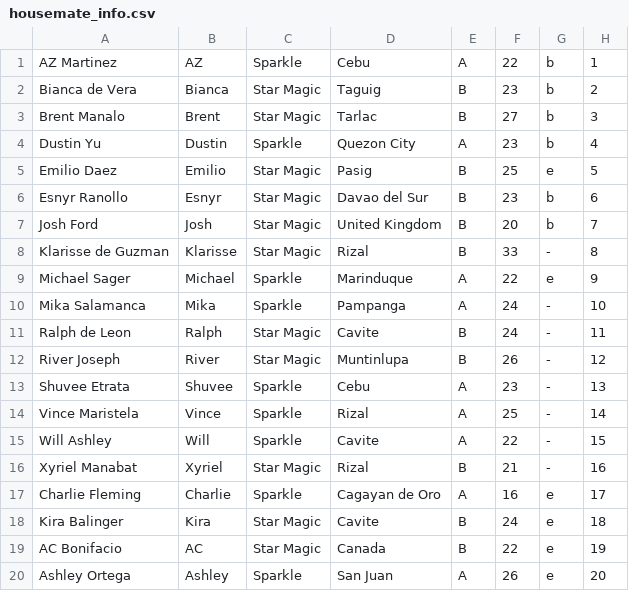
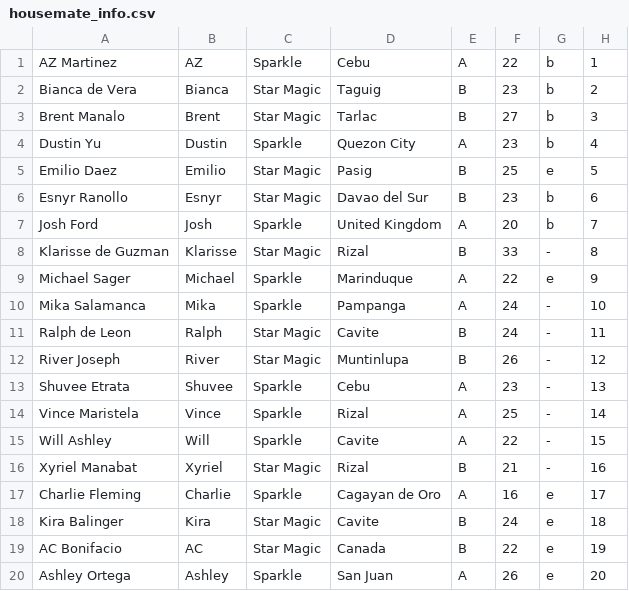
Before and after one commit to reeplayPH/pbbcollab, a CSV file: housemate_info.csv, drawn as a sheet.

Commit message:
Update housemate_info.csv

```diff
--- a/housemate_info.csv
+++ b/housemate_info.csv
@@ -6,3 +6,3 @@
 "Esnyr Ranollo","Esnyr","Star Magic","Davao del Sur","B","23","b","6"
-"Josh Ford","Josh","Star Magic","United Kingdom","B","20","b","7"
+"Josh Ford","Josh","Sparkle","United Kingdom","A","20","b","7"
 "Klarisse de Guzman","Klarisse","Star Magic","Rizal","B","33","-","8"
```
